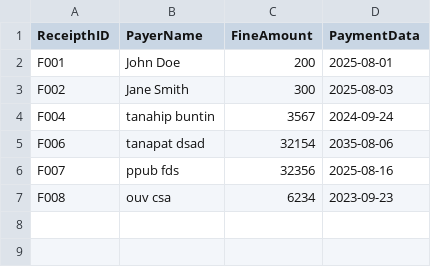
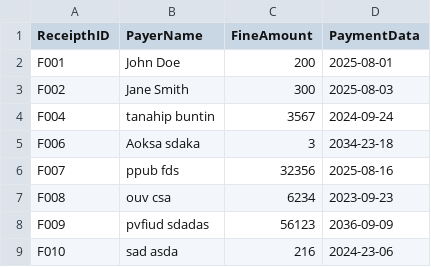
Before and after one commit to punpunkung/Final-project-, a CSV file: test.csv, drawn as a sheet; the diff names each change by its address in the sheet, - before the commit and + after, or states it on an @@ line.

```diff
--- a/test.csv
+++ b/test.csv
-B5 (PayerName): tanapat dsad
+B5 (PayerName): Aoksa sdaka
-C5 (FineAmount): 32154
+C5 (FineAmount): 3
-D5 (PaymentData): 2035-08-06
+D5 (PaymentData): 2034-23-18
+row 8: F009 | pvfiud sdadas | 56123 | 2036-09-09
+row 9: F010 | sad asda | 216 | 2024-23-06
```
Also changed, not shown: 5 other files.
